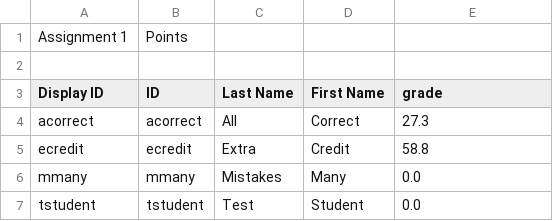
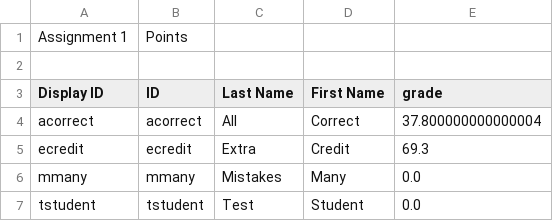
Before and after one commit to jarvisxiong/Grader, a CSV file: Test Data/Comp401F15/Assignment4/grades.csv, drawn as a sheet.

Commit message:
regex works

```diff
--- a/Test Data/Comp401F15/Assignment4/grades.csv
+++ b/Test Data/Comp401F15/Assignment4/grades.csv
@@ -3,4 +3,4 @@ Assignment 1,Points,,,
 Display ID,ID,Last Name,First Name,grade
-acorrect,acorrect,All,Correct,27.3
-ecredit,ecredit,Extra,Credit,58.8
+acorrect,acorrect,All,Correct,37.800000000000004
+ecredit,ecredit,Extra,Credit,69.3
 mmany,mmany,Mistakes,Many,0.0
```
